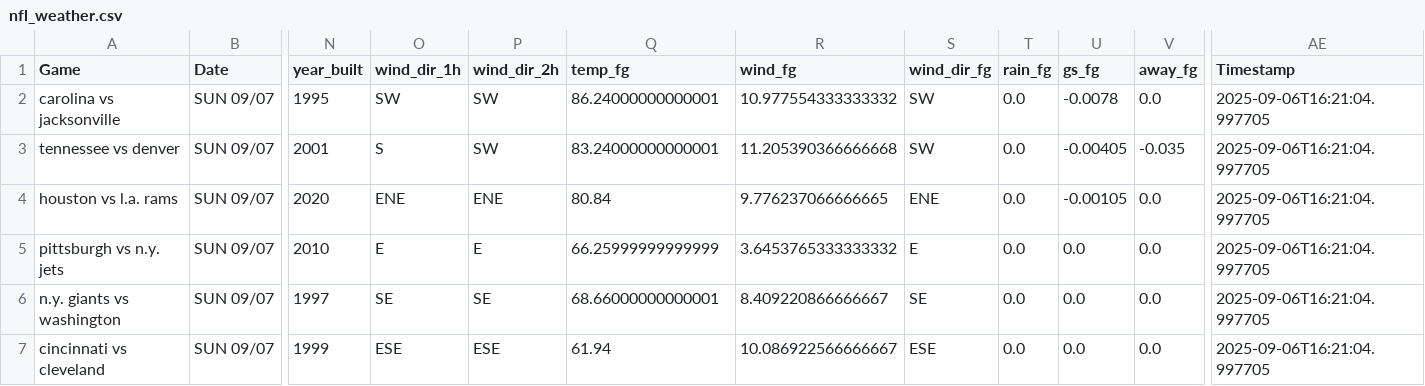
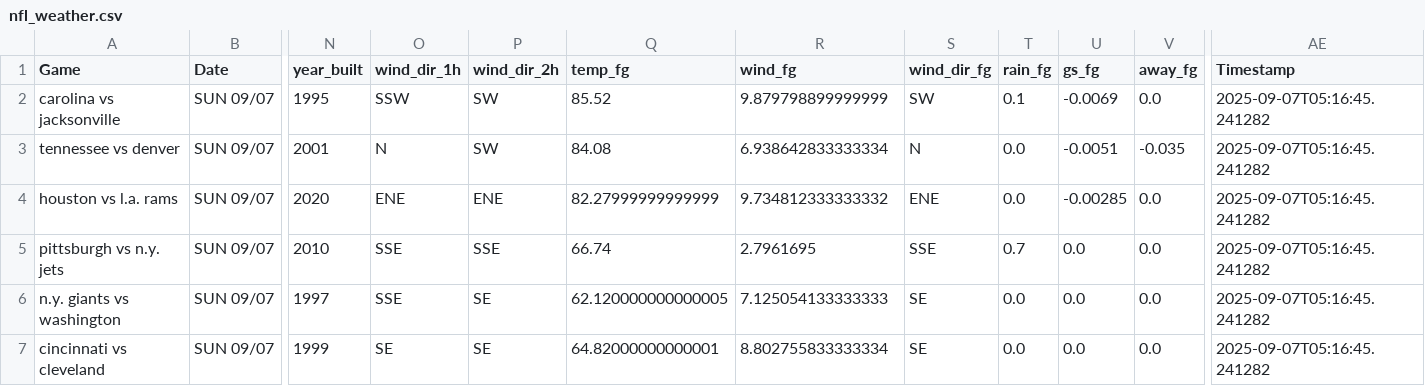
Before and after one commit to mslade50/football_weather, a CSV file: nfl_weather.csv, drawn as a sheet; only a part is shown, gaps mark what is left out; the diff covers the shown part only; the diff names each change by its address in the sheet, - before the commit and + after, or states it on an @@ line.

Commit message:
Update nfl_weather.csv with Timestamp 2025-09-07T05:16:45.241282

```diff
--- a/nfl_weather.csv
+++ b/nfl_weather.csv
-O2 (wind_dir_1h): SW
+O2 (wind_dir_1h): SSW
-Q2 (temp_fg): 86.24000000000001
+Q2 (temp_fg): 85.52
-R2 (wind_fg): 10.977554333333332
+R2 (wind_fg): 9.879798899999999
-T2 (rain_fg): 0.0
+T2 (rain_fg): 0.1
-U2 (gs_fg): -0.0078
+U2 (gs_fg): -0.0069
-AE2:AE7 (Timestamp): 2025-09-06T16:21:04.997705
+AE2:AE7 (Timestamp): 2025-09-07T05:16:45.241282
-O3 (wind_dir_1h): S
+O3 (wind_dir_1h): N
-Q3 (temp_fg): 83.24000000000001
+Q3 (temp_fg): 84.08
-R3 (wind_fg): 11.205390366666668
+R3 (wind_fg): 6.938642833333334
-S3 (wind_dir_fg): SW
+S3 (wind_dir_fg): N
-U3 (gs_fg): -0.00405
+U3 (gs_fg): -0.0051
-Q4 (temp_fg): 80.84
+Q4 (temp_fg): 82.27999999999999
-R4 (wind_fg): 9.776237066666665
+R4 (wind_fg): 9.734812333333332
-U4 (gs_fg): -0.00105
+U4 (gs_fg): -0.00285
-O5 (wind_dir_1h): E
+O5 (wind_dir_1h): SSE
-P5 (wind_dir_2h): E
+P5 (wind_dir_2h): SSE
-Q5 (temp_fg): 66.25999999999999
+Q5 (temp_fg): 66.74
-R5 (wind_fg): 3.6453765333333332
+R5 (wind_fg): 2.7961695
-S5 (wind_dir_fg): E
+S5 (wind_dir_fg): SSE
-T5 (rain_fg): 0.0
+T5 (rain_fg): 0.7
-O6 (wind_dir_1h): SE
+O6 (wind_dir_1h): SSE
-Q6 (temp_fg): 68.66000000000001
+Q6 (temp_fg): 62.120000000000005
-R6 (wind_fg): 8.409220866666667
+R6 (wind_fg): 7.125054133333333
-O7 (wind_dir_1h): ESE
+O7 (wind_dir_1h): SE
-P7 (wind_dir_2h): ESE
+P7 (wind_dir_2h): SE
-Q7 (temp_fg): 61.94
+Q7 (temp_fg): 64.82000000000001
-R7 (wind_fg): 10.086922566666667
+R7 (wind_fg): 8.802755833333334
-S7 (wind_dir_fg): ESE
+S7 (wind_dir_fg): SE
```
Also changed, not shown: 29 edited cells elsewhere in this file.
